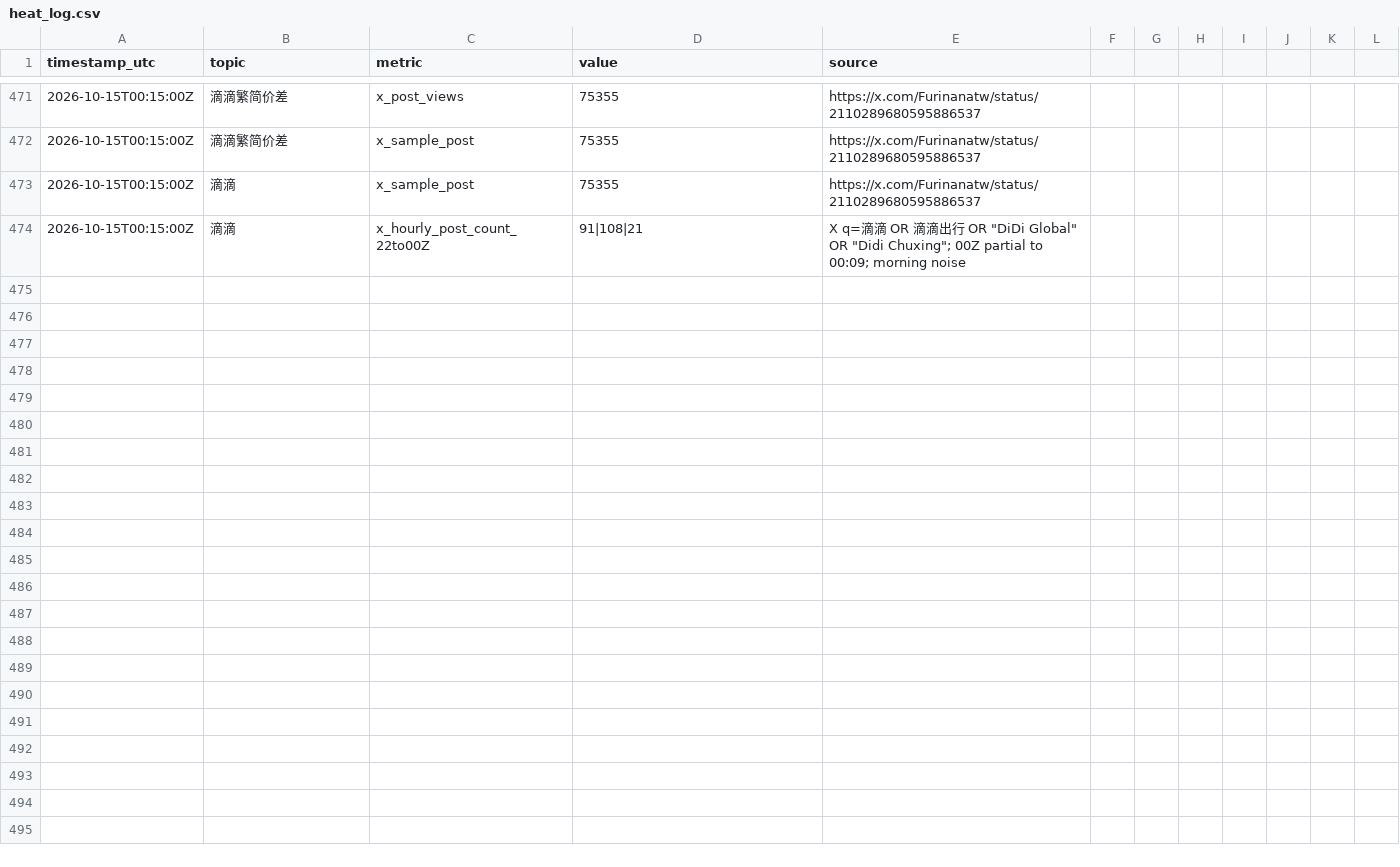
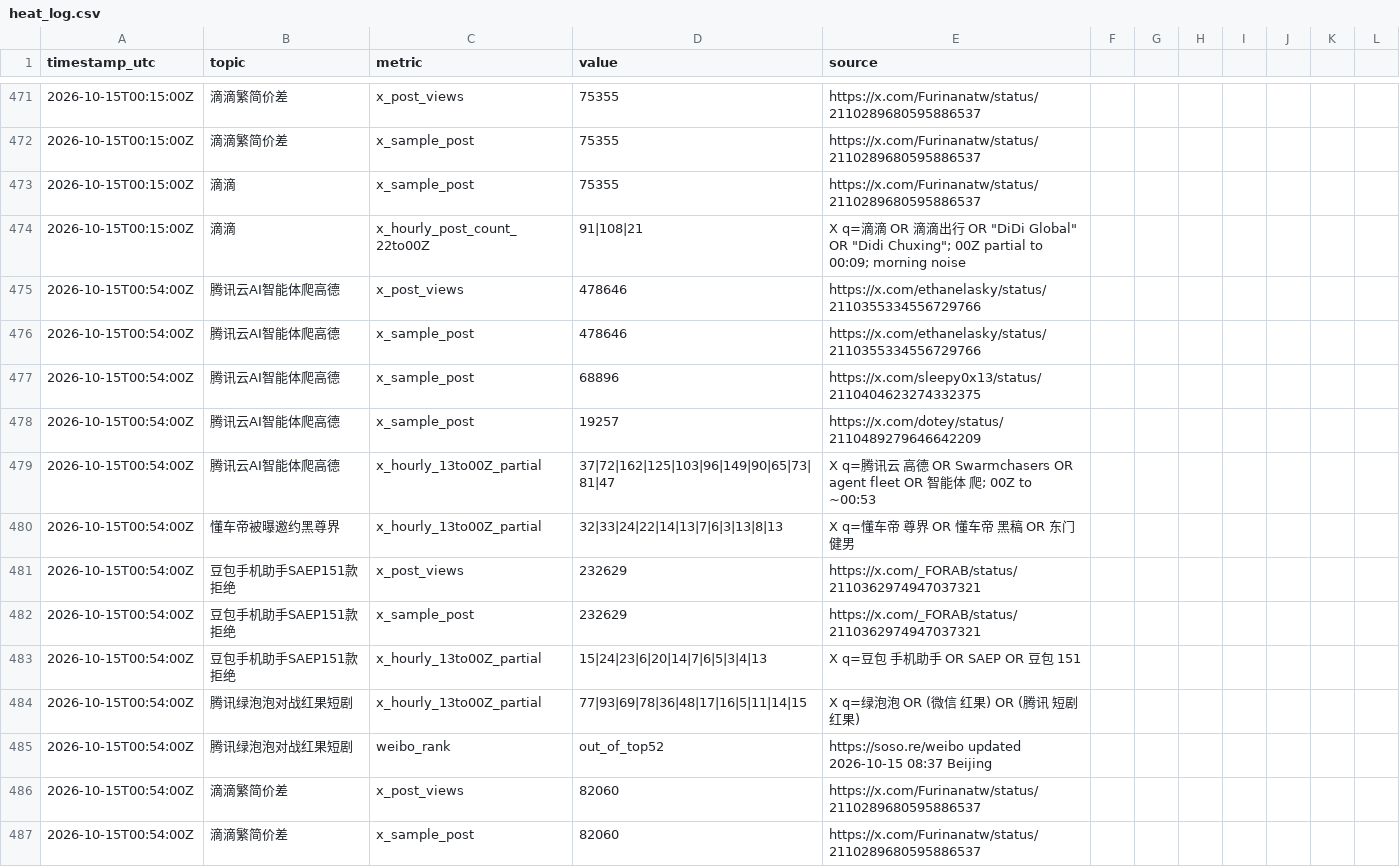
Before and after one commit to kikikwow/gossip-dashboard, a CSV file: src/heat_log.csv, drawn as a sheet; only a part is shown, gaps mark what is left out; the diff covers the shown part only.

```diff
--- a/src/heat_log.csv
+++ b/src/heat_log.csv
@@ -474 +474,14 @@ timestamp_utc,topic,metric,value,source
 2026-10-15T00:15:00Z,滴滴,x_hourly_post_count_22to00Z,91|108|21,X q=滴滴 OR 滴滴出行 OR "DiDi Global" OR "Didi Chuxing"; 00Z partial to 00:09; morning noise
+2026-10-15T00:54:00Z,腾讯云AI智能体爬高德,x_post_views,478646,https://x.com/ethanelasky/status/2110355334556729766
+2026-10-15T00:54:00Z,腾讯云AI智能体爬高德,x_sample_post,478646,https://x.com/ethanelasky/status/2110355334556729766
+2026-10-15T00:54:00Z,腾讯云AI智能体爬高德,x_sample_post,68896,https://x.com/sleepy0x13/status/2110404623274332375
+2026-10-15T00:54:00Z,腾讯云AI智能体爬高德,x_sample_post,19257,https://x.com/dotey/status/2110489279646642209
+2026-10-15T00:54:00Z,腾讯云AI智能体爬高德,x_hourly_13to00Z_partial,37|72|162|125|103|96|149|90|65|73|81|47,X q=腾讯云 高德 OR Swarmchasers OR agent fleet OR 智能体 爬; 00Z to ~00:53
+2026-10-15T00:54:00Z,懂车帝被曝邀约黑尊界,x_hourly_13to00Z_partial,32|33|24|22|14|13|7|6|3|13|8|13,X q=懂车帝 尊界 OR 懂车帝 黑稿 OR 东门健男
+2026-10-15T00:54:00Z,豆包手机助手SAEP151款拒绝,x_post_views,232629,https://x.com/_FORAB/status/2110362974947037321
+2026-10-15T00:54:00Z,豆包手机助手SAEP151款拒绝,x_sample_post,232629,https://x.com/_FORAB/status/2110362974947037321
+2026-10-15T00:54:00Z,豆包手机助手SAEP151款拒绝,x_hourly_13to00Z_partial,15|24|23|6|20|14|7|6|5|3|4|13,X q=豆包 手机助手 OR SAEP OR 豆包 151
+2026-10-15T00:54:00Z,腾讯绿泡泡对战红果短剧,x_hourly_13to00Z_partial,77|93|69|78|36|48|17|16|5|11|14|15,X q=绿泡泡 OR (微信 红果) OR (腾讯 短剧 红果)
+2026-10-15T00:54:00Z,腾讯绿泡泡对战红果短剧,weibo_rank,out_of_top52,https://soso.re/weibo updated 2026-10-15 08:37 Beijing
+2026-10-15T00:54:00Z,滴滴繁简价差,x_post_views,82060,https://x.com/Furinanatw/status/2110289680595886537
+2026-10-15T00:54:00Z,滴滴繁简价差,x_sample_post,82060,https://x.com/Furinanatw/status/2110289680595886537
```
Also changed, not shown: 13 added rows elsewhere in this file, 28 other files.
